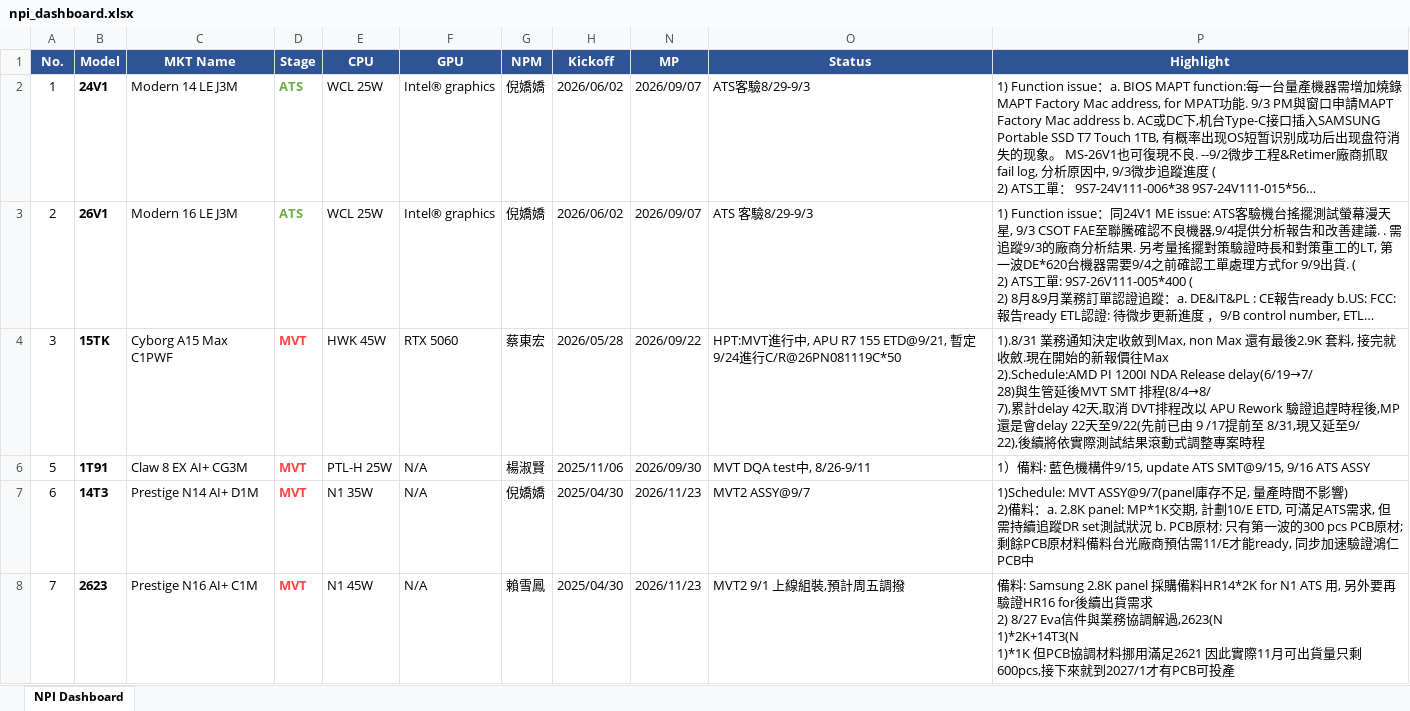
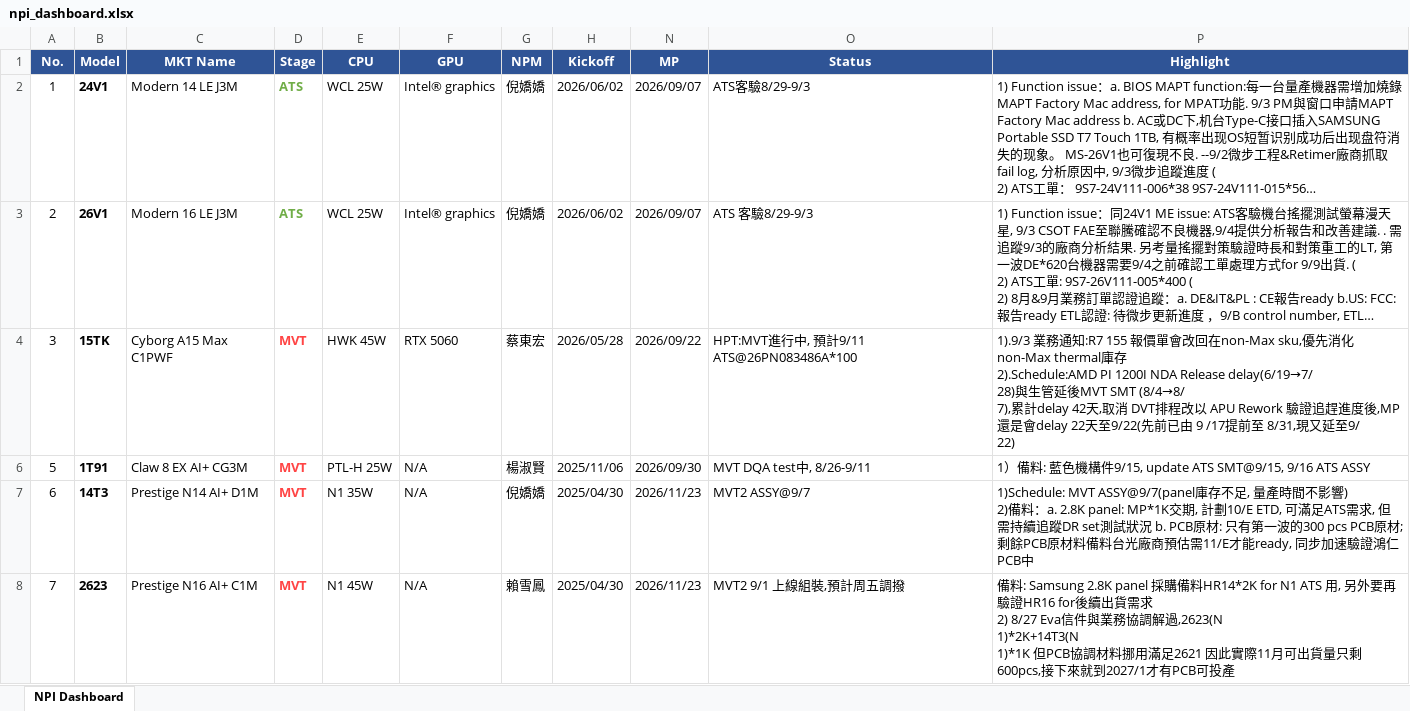
Before and after one commit to kabonka/npi-dashboard, an Excel workbook: npi_dashboard.xlsx, sheet NPI Dashboard, drawn as a sheet; only a part is shown; long unchanged cells end in …; values as stored, in another font and other column widths than the file's, no borders; ↵ is a line break in a cell; the diff covers the shown part only; the diff names each change by its address in the sheet, - before the commit and + after, or states it on an @@ line.

Commit message:
Update NPI Dashboard 2026-09-04 16:21

```diff
--- a/npi_dashboard.xlsx (sheet NPI Dashboard)
+++ b/npi_dashboard.xlsx (sheet NPI Dashboard)
-O4 (Status): …中, APU R7 155 ETD@9/21, 暫定9/24進行C/R@26PN081119C*50
+O4 (Status): …中, 預計9/11 ATS@26PN083486A*100
-P4 (Highlight): 1).8/31 業務通知決定收斂到Max, non Max 還有最後2.9K 套料, 接完就收斂.現在開始的新報價往Max ↵ 2).Schedule:AMD PI 1200I NDA Release delay(6/19→7/ ↵ 28)與生管延後MVT SMT 排程(8/4→8/ ↵ 7),累計delay 42天,取消 DVT排程改以 APU Rework 驗證追趕時程後,MP還是會delay 22天至9/22(先前已由 9 /17提前至 8/31,現又延至9/ ↵ 22),後續將依實際測試結果滾動式調整專案時程
+P4 (Highlight): 1).9/3 業務通知:R7 155 報價單會改回在non-Max sku,優先消化non-Max thermal庫存 ↵ 2).Schedule:AMD PI 1200I NDA Release delay(6/19→7/ ↵ 28)與生管延後MVT SMT (8/4→8/ ↵ 7),累計delay 42天,取消 DVT排程改以 APU Rework 驗證追趕進度後,MP還是會delay 22天至9/22(先前已由 9 /17提前至 8/31,現又延至9/ ↵ 22)
```
Also changed, not shown: 3 edited cells elsewhere in this sheet, hidden cells, 4 other files.
